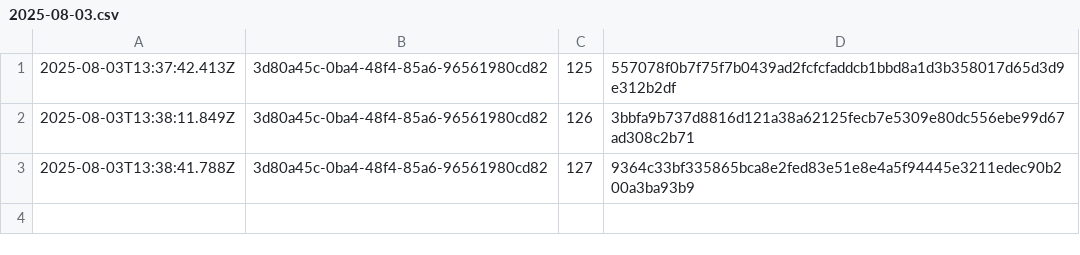
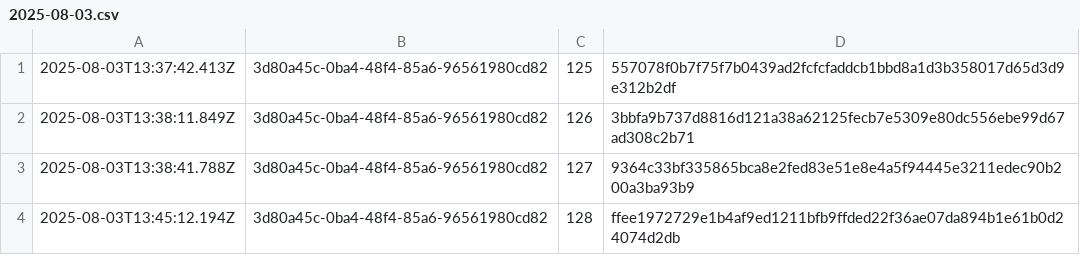
Before and after one commit to traceprompt/open-anchors, a CSV file: 2025-08-03.csv, drawn as a sheet.

Commit message:
anchor 1 roots (2025-08-03)

```diff
--- a/2025-08-03.csv
+++ b/2025-08-03.csv
@@ -3 +3,2 @@
 2025-08-03T13:38:41.788Z,3d80a45c-0ba4-48f4-85a6-96561980cd82,127,9364c33bf335865bca8e2fed83e51e8e4a5f94445e3211edec90b200a3ba93b9
+2025-08-03T13:45:12.194Z,3d80a45c-0ba4-48f4-85a6-96561980cd82,128,ffee1972729e1b4af9ed1211bfb9ffded22f36ae07da894b1e61b0d24074d2db
```
